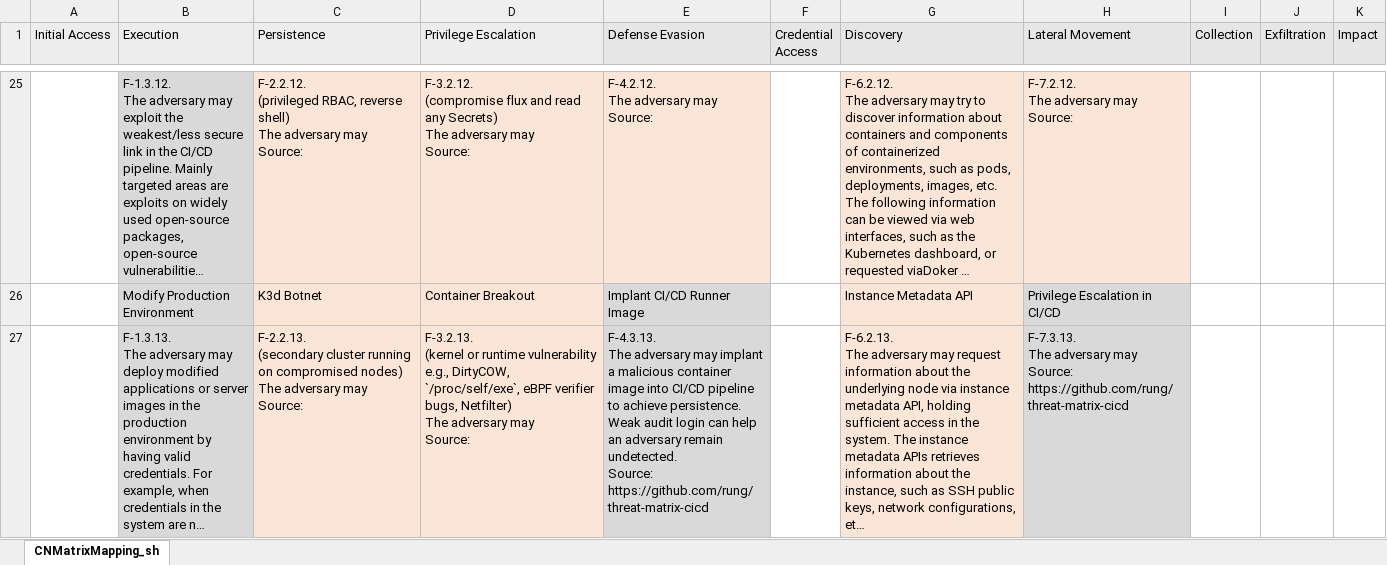
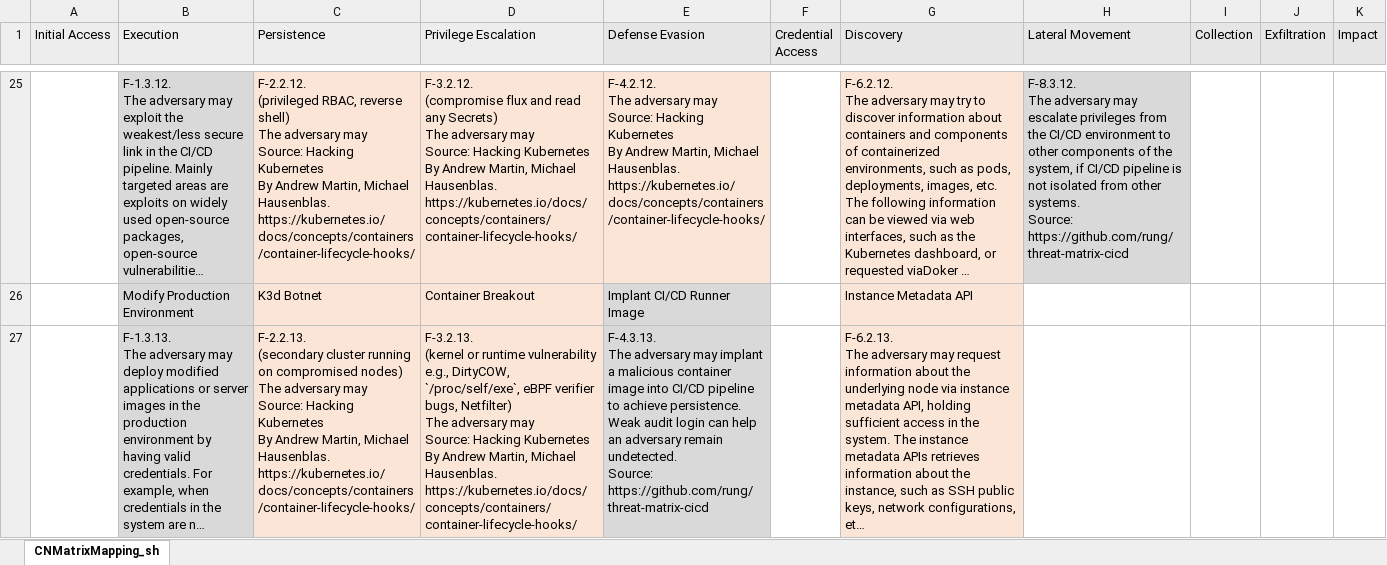
Before and after one commit to fraktalcyber/threat-matrix-CN, an Excel workbook: scripts/matrix.xlsx, sheet CNMatrixMapping_sh, drawn as a sheet; only a part is shown, gaps mark what is left out; long unchanged cells end in …; values as stored, in another font and other column widths than the file's, no borders; ↵ is a line break in a cell; the diff covers the shown part only; the diff names each change by its address in the sheet, - before the commit and + after, or states it on an @@ line.

```diff
--- a/scripts/matrix.xlsx (sheet CNMatrixMapping_sh)
+++ b/scripts/matrix.xlsx (sheet CNMatrixMapping_sh)
-C25 (Persistence): …may ↵ Source:
+C25 (Persistence): …may ↵ Source: Hacking Kubernetes ↵ By Andrew Martin, Michael Hausenblas. https://kubernetes.io/docs/concepts/containers/container-lifecycle-hooks/
-D25 (Privilege Escalation): …may ↵ Source:
+D25 (Privilege Escalation): …may ↵ Source: Hacking Kubernetes ↵ By Andrew Martin, Michael Hausenblas. https://kubernetes.io/docs/concepts/containers/container-lifecycle-hooks/
-E25 (Defense Evasion): …may ↵ Source:
+E25 (Defense Evasion): …may ↵ Source: Hacking Kubernetes ↵ By Andrew Martin, Michael Hausenblas. https://kubernetes.io/docs/concepts/containers/container-lifecycle-hooks/
-H25 fill: #FBE5D6
+H25 fill: #D9D9D9
-H25 (Lateral Movement): F-7.2.12. ↵ The adversary may ↵ Source:
+H25 (Lateral Movement): F-8.3.12. ↵ The adversary may escalate privileges from the CI/CD environment to other components of the system, if CI/CD pipeline is not isolated from other systems. ↵ Source: https://github.com/rung/threat-matrix-cicd
-H26 (Lateral Movement): Privilege Escalation in CI/CD
+H26 (Lateral Movement): (empty)
-H26:H27 fill: #D9D9D9
+H26:H27 fill: none
-C27 (Persistence): …may ↵ Source:
+C27 (Persistence): …may ↵ Source: Hacking Kubernetes ↵ By Andrew Martin, Michael Hausenblas. https://kubernetes.io/docs/concepts/containers/container-lifecycle-hooks/
-D27 (Privilege Escalation): …may ↵ Source:
+D27 (Privilege Escalation): …may ↵ Source: Hacking Kubernetes ↵ By Andrew Martin, Michael Hausenblas. https://kubernetes.io/docs/concepts/containers/container-lifecycle-hooks/
-H27 (Lateral Movement): F-7.3.13. ↵ The adversary may ↵ Source: https://github.com/rung/threat-matrix-cicd
+H27 (Lateral Movement): (empty)
```
Also changed, not shown: 63 edited cells and cell formats elsewhere in this sheet, 1 other file.
